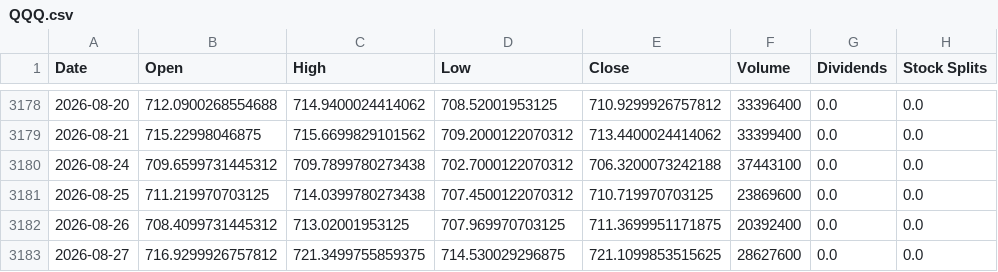
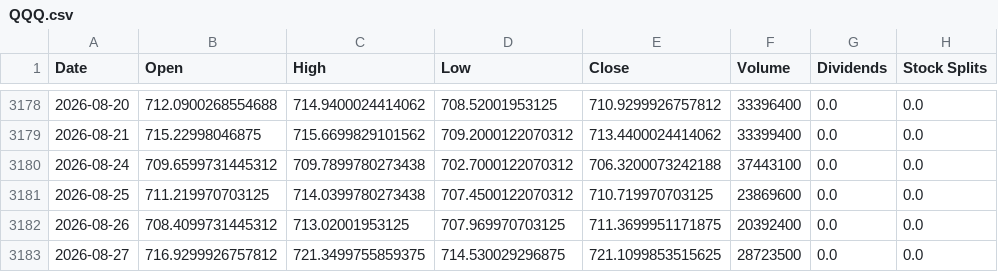
Before and after one commit to Sergr777/tradingview-mcp-jackson, a CSV file: data/etf/QQQ.csv, drawn as a sheet; only a part is shown, gaps mark what is left out; the diff names each change by its address in the sheet, - before the commit and + after, or states it on an @@ line.

```diff
--- a/data/etf/QQQ.csv
+++ b/data/etf/QQQ.csv
-F3183 (Volume): 28627600
+F3183 (Volume): 28723500
```
Also changed, not shown: data/SPY_daily_10y.csv, data/etf/GLD.csv, 10 other files.
